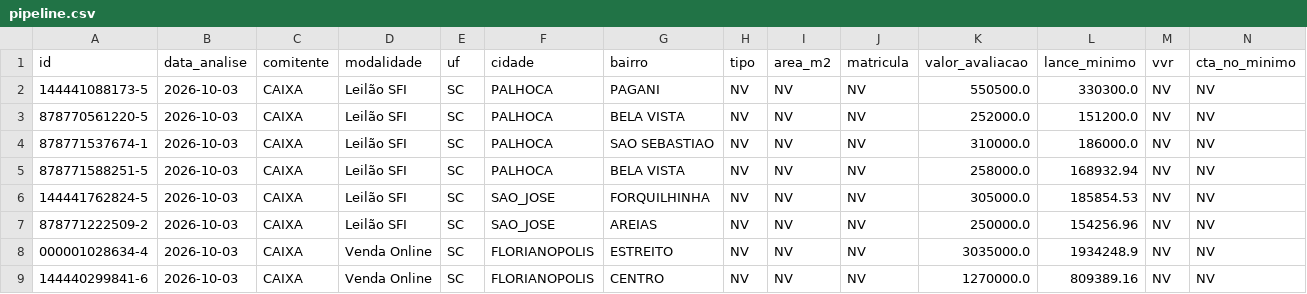
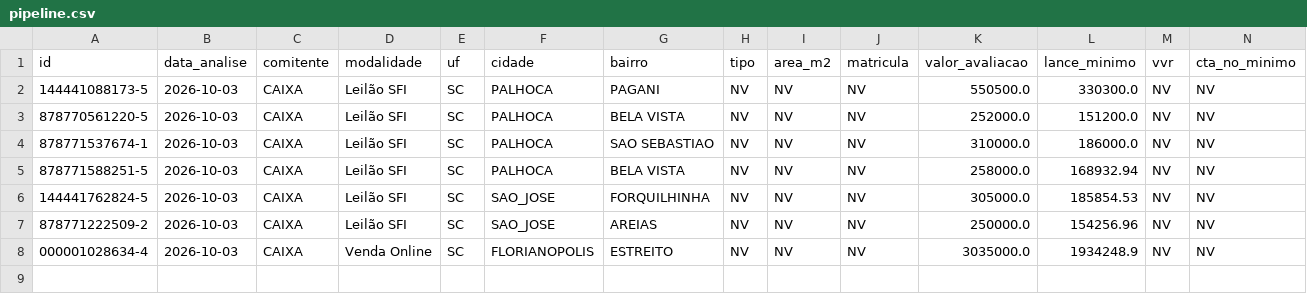
Before and after one commit to Loui-5795/Luiz-Arthur, a CSV file: pipeline.csv, drawn as a sheet; only a part is shown; rows hold the shown columns only; the diff names each change by its address in the sheet, - before the commit and + after, or states it on an @@ line.

```diff
--- a/pipeline.csv
+++ b/pipeline.csv
-row 9: 144440299841-6 | 2026-10-03 | CAIXA | Venda Online | SC | FLORIANOPOLIS | CENTRO | NV | NV | NV | 1270000.0 | 809389.16 | NV | NV
```
Also changed, not shown: 8 other files.
